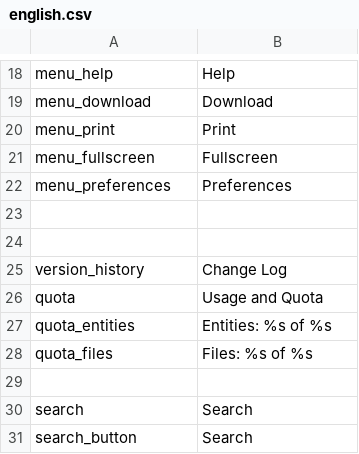
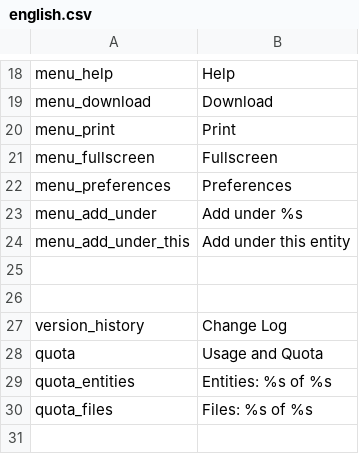
Before and after one commit to entu/entu, a CSV file: translation/english.csv, drawn as a sheet; only a part is shown, gaps mark what is left out; the shorter side is filled out with more unchanged rows; the diff names each change by its address in the sheet, - before the commit and + after, or states it on an @@ line.

```diff
--- a/translation/english.csv
+++ b/translation/english.csv
+row 23: menu_add_under | Add under %s
+row 24: menu_add_under_this | Add under this entity
```
Also changed, not shown: translation/estonian.csv, 6 other files.
